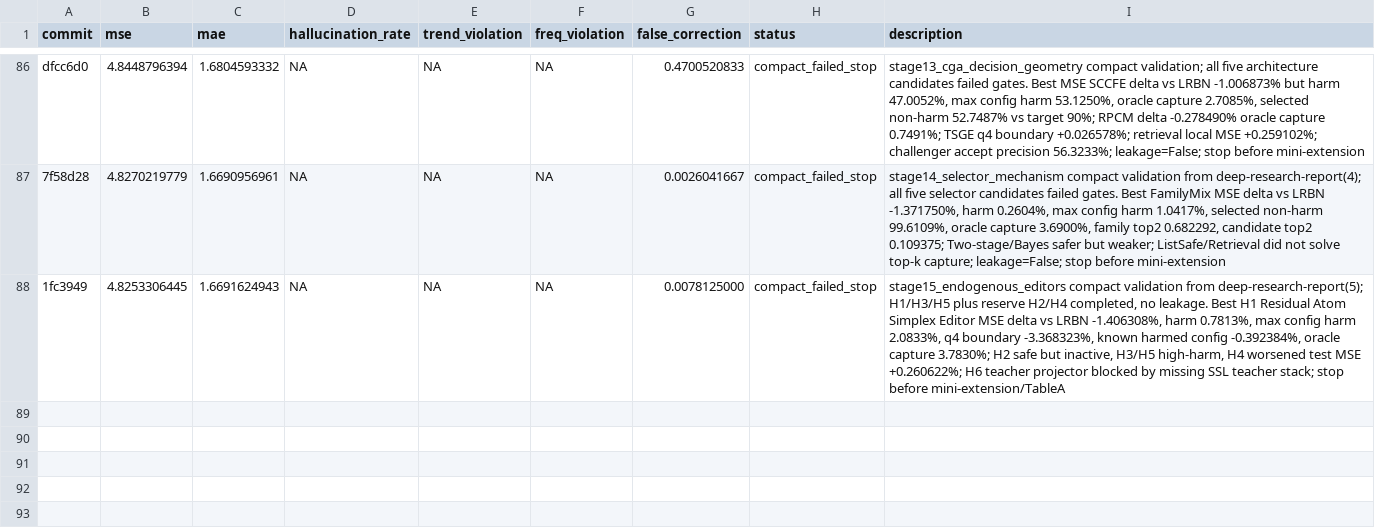
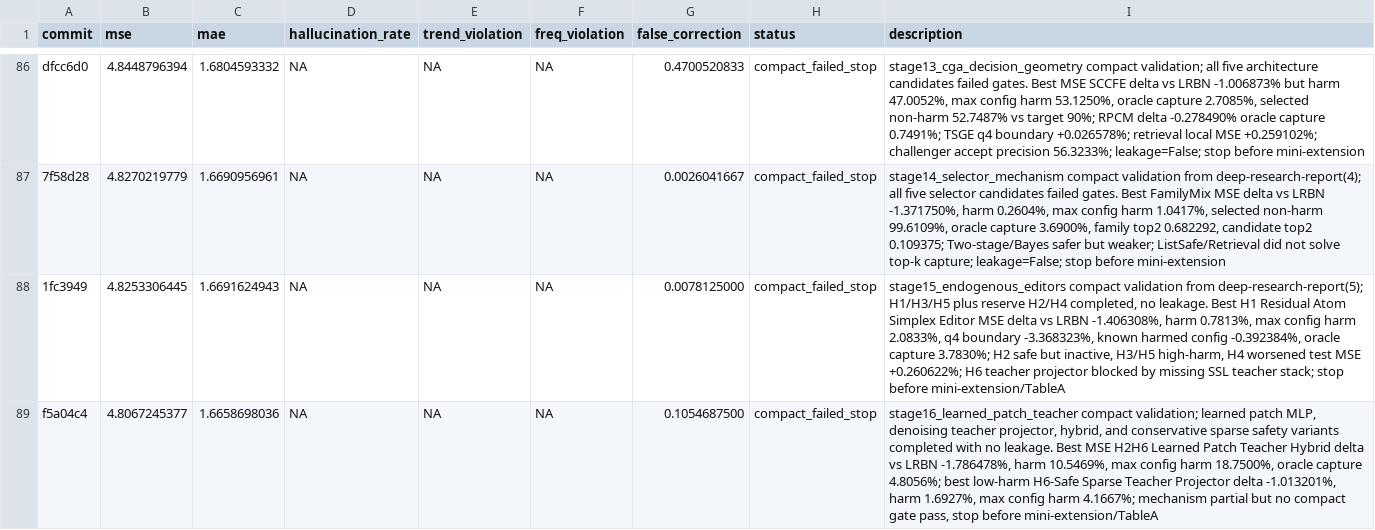
Before and after one commit to pypypaoying/HalluGuard-run, a TSV file: results_halluguard.tsv, drawn as a sheet; only a part is shown, gaps mark what is left out.

Commit message:
Record Stage16 learned patch teacher verdict

```diff
--- a/results_halluguard.tsv
+++ b/results_halluguard.tsv
@@ -88 +88,2 @@ dfcc6d0	4.8448796394	1.6804593332	NA	NA	NA	0.4700520833	compact_failed_stop	stag
 1fc3949	4.8253306445	1.6691624943	NA	NA	NA	0.0078125000	compact_failed_stop	stage15_endogenous_editors compact validation from deep-research-report(5); H1/H3/H5 plus reserve H2/H4 completed, no leakage. Best H1 Residual Atom Simplex Editor MSE delta vs LRBN -1.406308%, harm 0.7813%, max config harm 2.0833%, q4 boundary -3.368323%, known harmed config -0.392384%, oracle capture 3.7830%; H2 safe but inactive, H3/H5 high-harm, H4 worsened test MSE +0.260622%; H6 teacher projector blocked by missing SSL teacher stack; stop before mini-extension/TableA
+f5a04c4	4.8067245377	1.6658698036	NA	NA	NA	0.1054687500	compact_failed_stop	stage16_learned_patch_teacher compact validation; learned patch MLP, denoising teacher projector, hybrid, and conservative sparse safety variants completed with no leakage. Best MSE H2H6 Learned Patch Teacher Hybrid delta vs LRBN -1.786478%, harm 10.5469%, max config harm 18.7500%, oracle capture 4.8056%; best low-harm H6-Safe Sparse Teacher Projector delta -1.013201%, harm 1.6927%, max config harm 4.1667%; mechanism partial but no compact gate pass, stop before mini-extension/TableA
```
Also changed, not shown: 1 other file.
